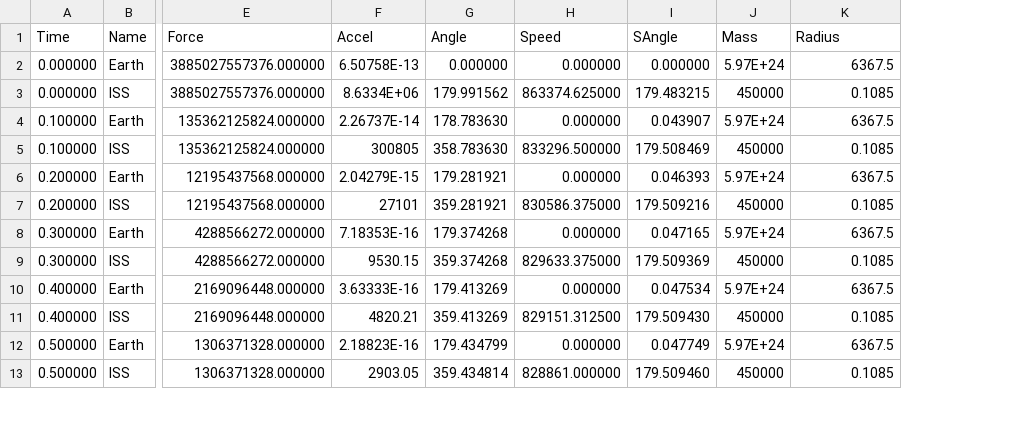
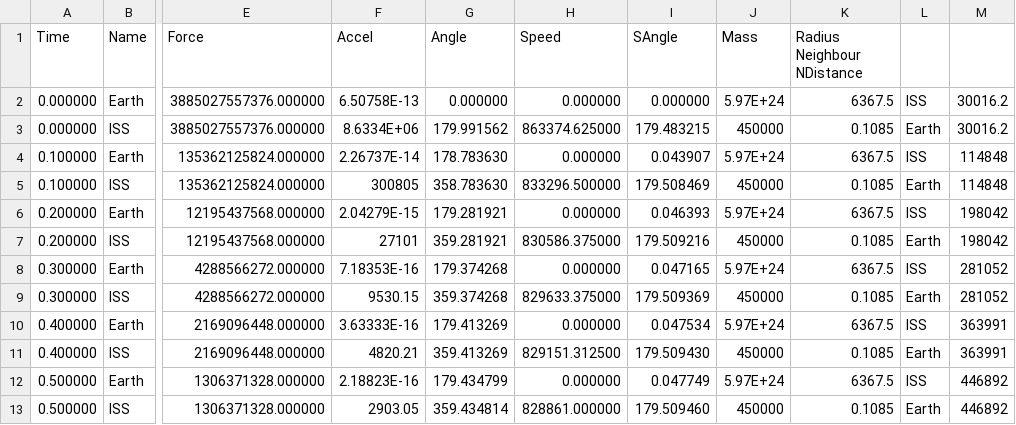
Before and after one commit to ThatPerson/ParSi, a CSV file: outputs/output.csv, drawn as a sheet; only a part is shown, gaps mark what is left out; the diff names each change by its address in the sheet, - before the commit and + after, or states it on an @@ line.

```diff
--- a/outputs/output.csv
+++ b/outputs/output.csv
+column L, rows 2-13: ISS | Earth | ISS | Earth | ISS | Earth | ISS | Earth | ISS | Earth | ISS | Earth
+column M, rows 2-13: 30016.2 | 30016.2 | 114848 | 114848 | 198042 | 198042 | 281052 | 281052 | 363991 | 363991 | 446892 | 446892
-K1: Radius
+K1: Radius Neighbour NDistance
```
Also changed, not shown: outputs/output_radians.csv, 3 other files.
